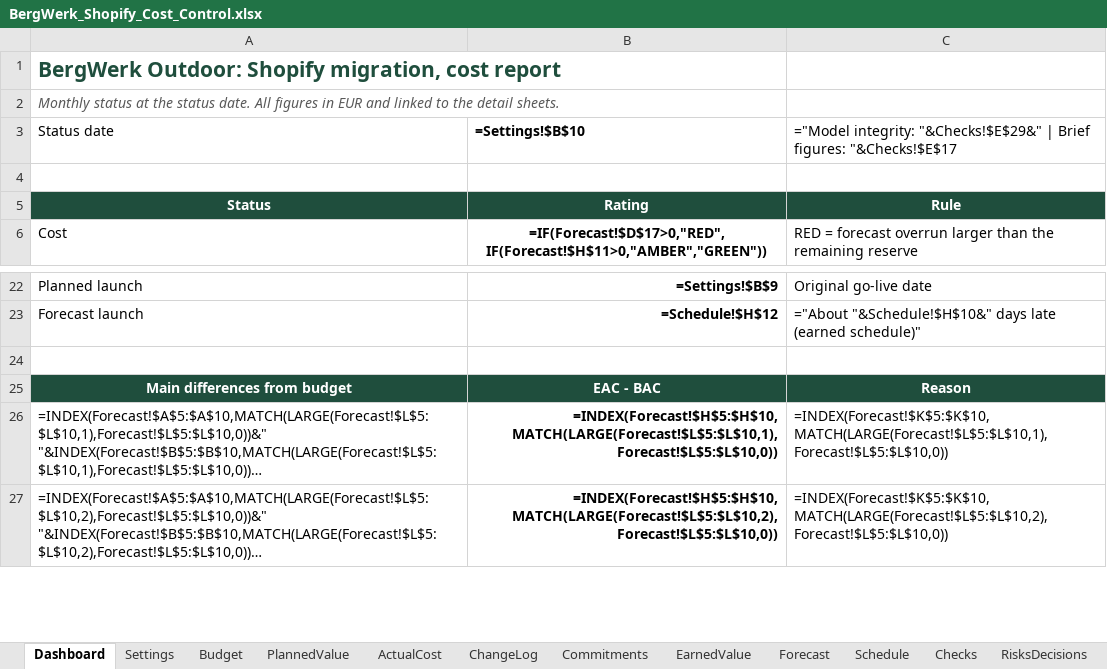
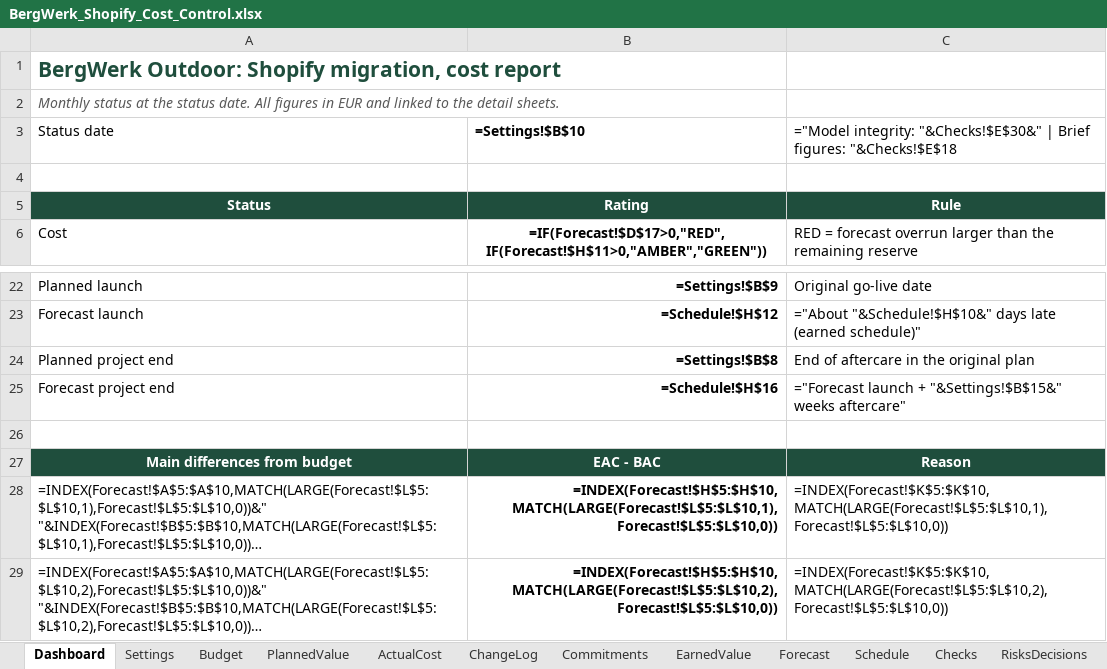
Before and after one commit to mrfrog10/bergwerk-shopify-cost-control, an Excel workbook: excel/BergWerk_Shopify_Cost_Control.xlsx, sheet Dashboard, drawn as a sheet; only a part is shown, gaps mark what is left out; long unchanged cells end in …; values as stored, in another font and other column widths than the file's, no borders; formulas without a stored value are shown as written; charts and pictures and conditional formats not drawn; the diff names each change by its address in the sheet, - before the commit and + after, or states it on an @@ line.

```diff
--- a/excel/BergWerk_Shopify_Cost_Control.xlsx (sheet Dashboard)
+++ b/excel/BergWerk_Shopify_Cost_Control.xlsx (sheet Dashboard)
-C3: ="Model integrity: "&Checks!$E$29&" | Brief figures: "&Checks!$E$17
+C3: ="Model integrity: "&Checks!$E$30&" | Brief figures: "&Checks!$E$18
+row 24: Planned project end | =Settings!$B$8 | End of aftercare in the original plan
+row 25: Forecast project end | =Schedule!$H$16 | ="Forecast launch + "&Settings!$B$15&" weeks aftercare"
```
Also changed, not shown: sheet Schedule, sheet Checks, sheet Settings, 6 other files.
